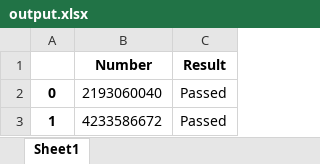
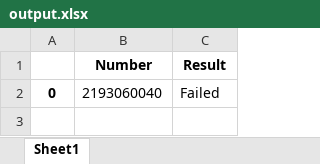
Before and after one commit to abubakar01914877870/Signup, an Excel workbook: output.xlsx, sheet Sheet1, drawn as a sheet; values as stored, in another font and other column widths than the file's, no borders; the diff names each change by its address in the sheet, - before the commit and + after, or states it on an @@ line.

```diff
--- a/output.xlsx (sheet Sheet1)
+++ b/output.xlsx (sheet Sheet1)
-C2 (Result): Passed
+C2 (Result): Failed
-row 3: 1 | 4233586672 | Passed
```
Also changed, not shown: data.xlsx, 13 other files.
